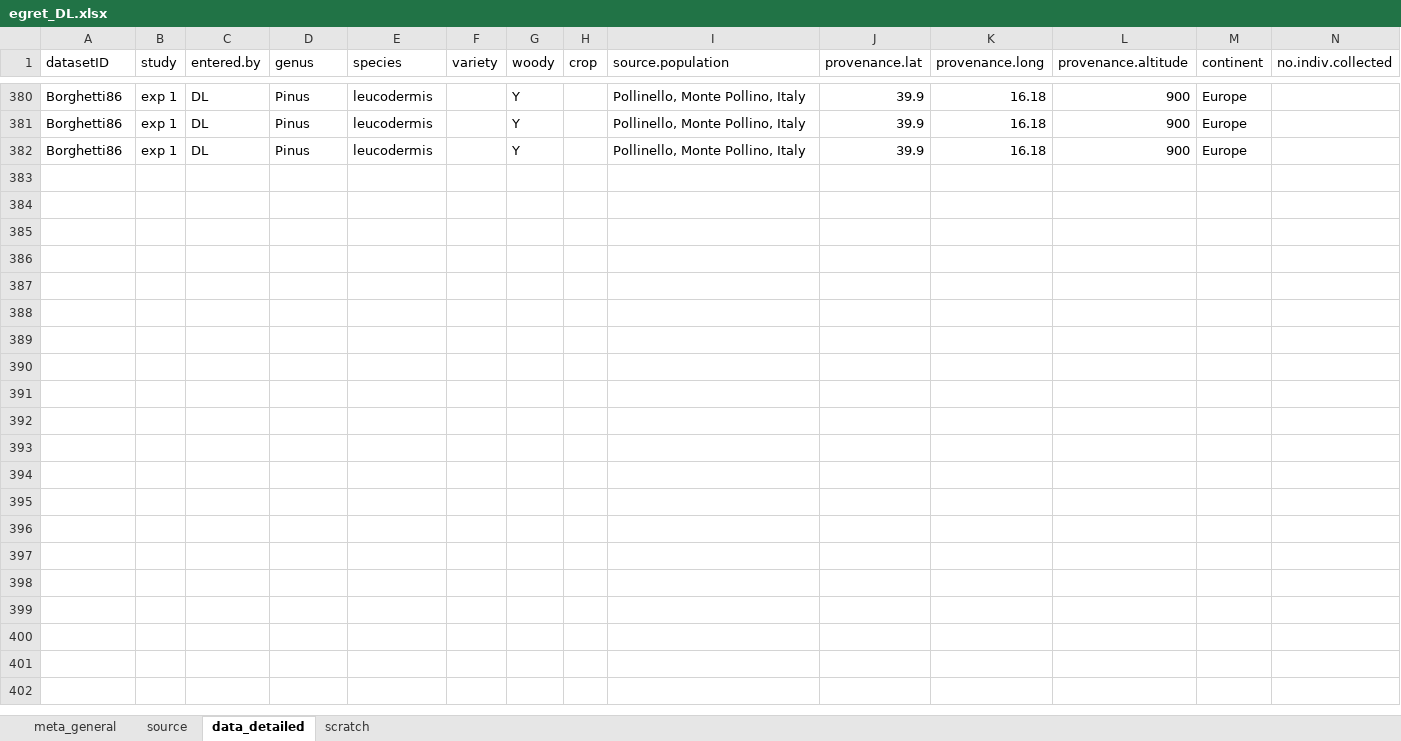
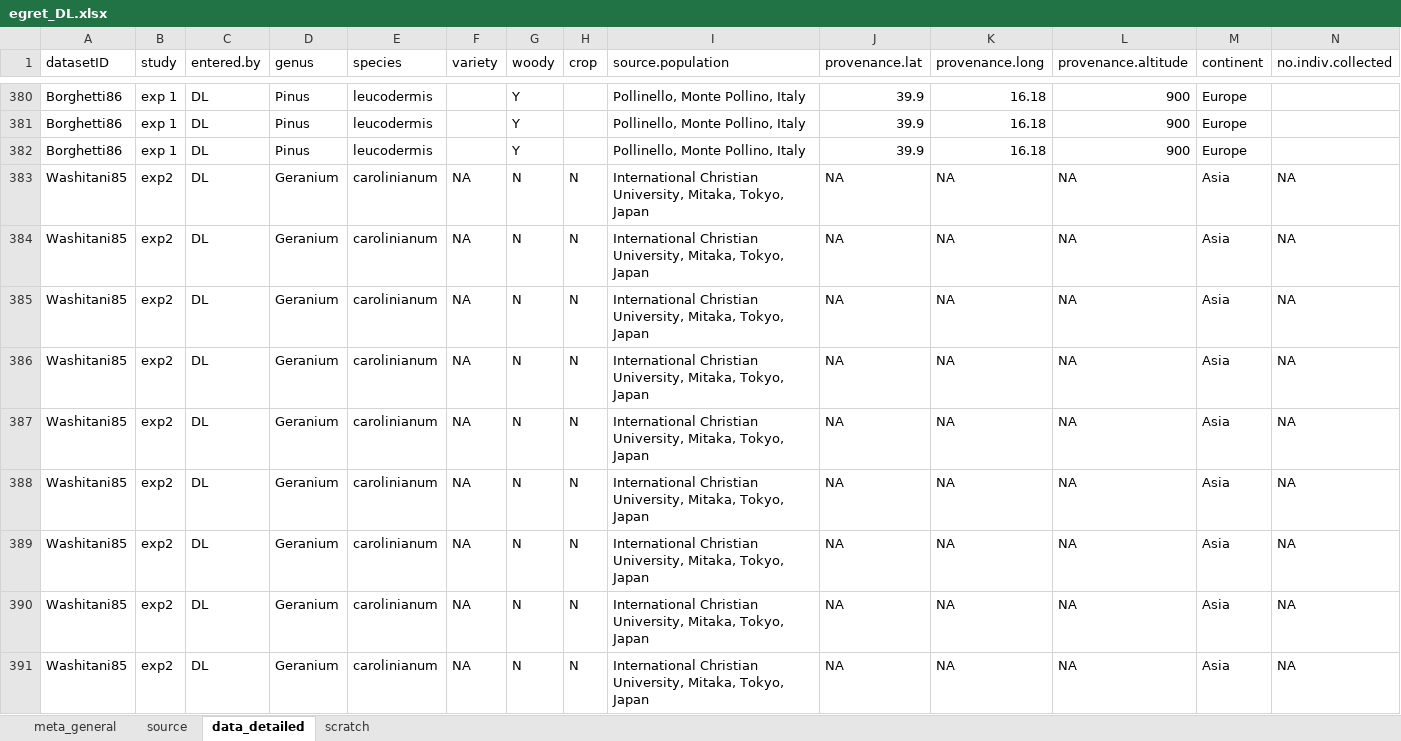
Before and after one commit to lizzieinvancouver/egret, an Excel workbook: data/scrapedEgret/egret_DL.xlsx, sheet data_detailed, drawn as a sheet; only a part is shown, gaps mark what is left out; values as stored, in another font and other column widths than the file's, no borders; rows hold the shown columns only; the diff covers the shown part only; the diff names each change by its address in the sheet, - before the commit and + after, or states it on an @@ line.

Commit message:
fixed washitani85 data

```diff
--- a/data/scrapedEgret/egret_DL.xlsx (sheet data_detailed)
+++ b/data/scrapedEgret/egret_DL.xlsx (sheet data_detailed)
+row 383: Washitani85 | exp2 | DL | Geranium | carolinianum | NA | N | N | International Christian University, Mitaka, Tokyo, Japan | NA | NA | NA | Asia | NA
+row 384: Washitani85 | exp2 | DL | Geranium | carolinianum | NA | N | N | International Christian University, Mitaka, Tokyo, Japan | NA | NA | NA | Asia | NA
+row 385: Washitani85 | exp2 | DL | Geranium | carolinianum | NA | N | N | International Christian University, Mitaka, Tokyo, Japan | NA | NA | NA | Asia | NA
+row 386: Washitani85 | exp2 | DL | Geranium | carolinianum | NA | N | N | International Christian University, Mitaka, Tokyo, Japan | NA | NA | NA | Asia | NA
+row 387: Washitani85 | exp2 | DL | Geranium | carolinianum | NA | N | N | International Christian University, Mitaka, Tokyo, Japan | NA | NA | NA | Asia | NA
+row 388: Washitani85 | exp2 | DL | Geranium | carolinianum | NA | N | N | International Christian University, Mitaka, Tokyo, Japan | NA | NA | NA | Asia | NA
+row 389: Washitani85 | exp2 | DL | Geranium | carolinianum | NA | N | N | International Christian University, Mitaka, Tokyo, Japan | NA | NA | NA | Asia | NA
+row 390: Washitani85 | exp2 | DL | Geranium | carolinianum | NA | N | N | International Christian University, Mitaka, Tokyo, Japan | NA | NA | NA | Asia | NA
+row 391: Washitani85 | exp2 | DL | Geranium | carolinianum | NA | N | N | International Christian University, Mitaka, Tokyo, Japan | NA | NA | NA | Asia | NA
```
Also changed, not shown: 11 added rows elsewhere in this sheet, 3 other files.
